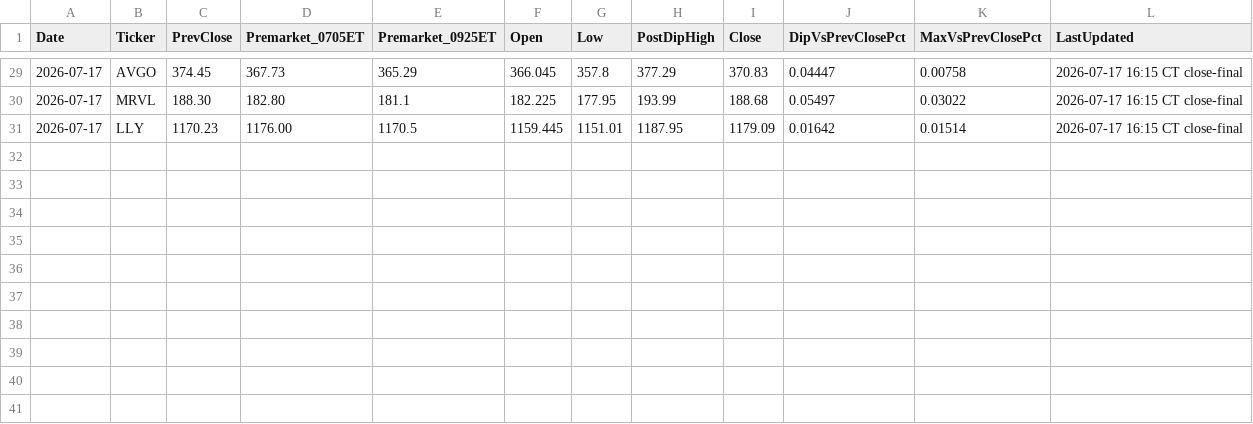
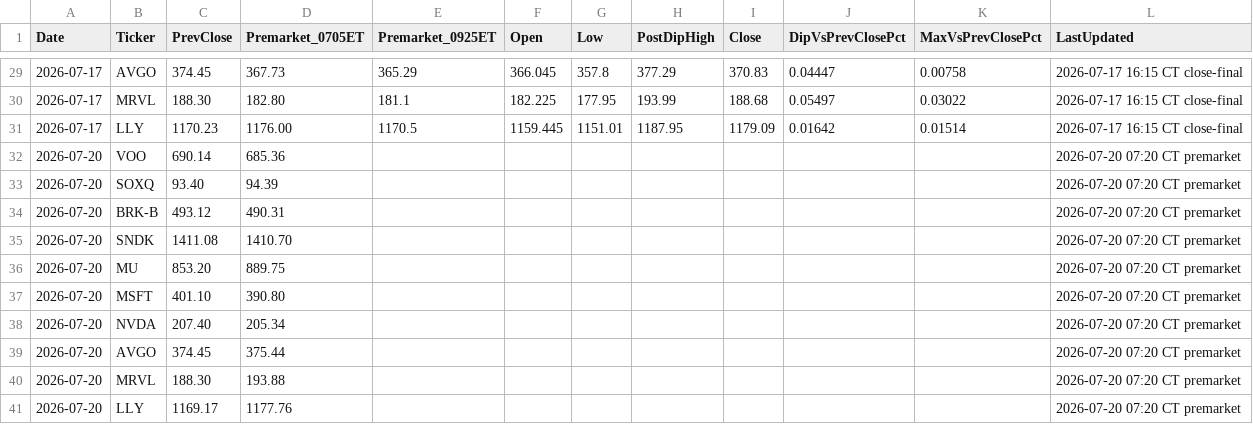
Before and after one commit to PVega007/stock-dashboard, a CSV file: dip_pop_daily_monitor.csv, drawn as a sheet; only a part is shown, gaps mark what is left out; the diff names each change by its address in the sheet, - before the commit and + after, or states it on an @@ line.

```diff
--- a/dip_pop_daily_monitor.csv
+++ b/dip_pop_daily_monitor.csv
+row 32: 2026-07-20 | VOO | 690.14 | 685.36 |  |  |  |  |  |  |  | 2026-07-20 07:20 CT premarket
+row 33: 2026-07-20 | SOXQ | 93.40 | 94.39 |  |  |  |  |  |  |  | 2026-07-20 07:20 CT premarket
+row 34: 2026-07-20 | BRK-B | 493.12 | 490.31 |  |  |  |  |  |  |  | 2026-07-20 07:20 CT premarket
+row 35: 2026-07-20 | SNDK | 1411.08 | 1410.70 |  |  |  |  |  |  |  | 2026-07-20 07:20 CT premarket
+row 36: 2026-07-20 | MU | 853.20 | 889.75 |  |  |  |  |  |  |  | 2026-07-20 07:20 CT premarket
+row 37: 2026-07-20 | MSFT | 401.10 | 390.80 |  |  |  |  |  |  |  | 2026-07-20 07:20 CT premarket
+row 38: 2026-07-20 | NVDA | 207.40 | 205.34 |  |  |  |  |  |  |  | 2026-07-20 07:20 CT premarket
+row 39: 2026-07-20 | AVGO | 374.45 | 375.44 |  |  |  |  |  |  |  | 2026-07-20 07:20 CT premarket
+row 40: 2026-07-20 | MRVL | 188.30 | 193.88 |  |  |  |  |  |  |  | 2026-07-20 07:20 CT premarket
+row 41: 2026-07-20 | LLY | 1169.17 | 1177.76 |  |  |  |  |  |  |  | 2026-07-20 07:20 CT premarket
```
Also changed, not shown: dip_pop_flag_history.csv, 5 other files.
